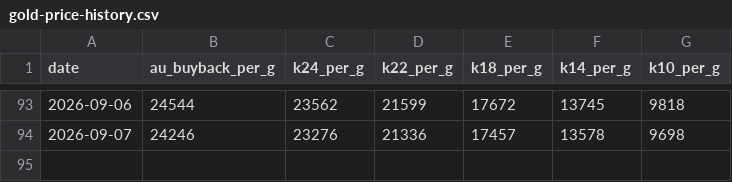
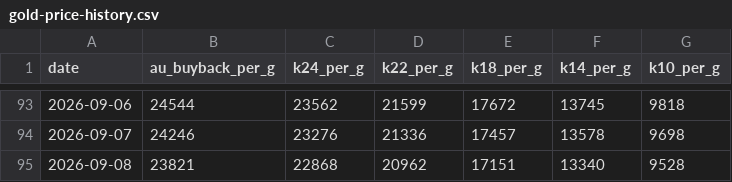
Before and after one commit to webmaster0818/kin-kaitori-biyori, a CSV file: public/data/gold-price-history.csv, drawn as a sheet; only a part is shown, gaps mark what is left out.

Commit message:
Daily gold price data: 2026-09-08

```diff
--- a/public/data/gold-price-history.csv
+++ b/public/data/gold-price-history.csv
@@ -94 +94,2 @@
 2026-09-07,24246,23276,21336,17457,13578,9698
+2026-09-08,23821,22868,20962,17151,13340,9528
```
Also changed, not shown: 7 other files.
